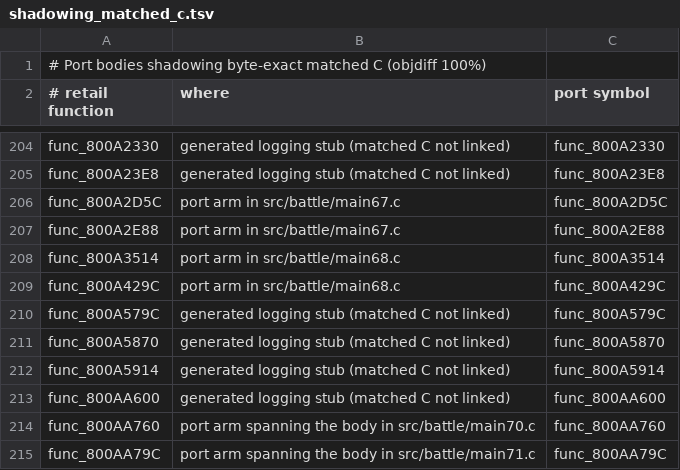
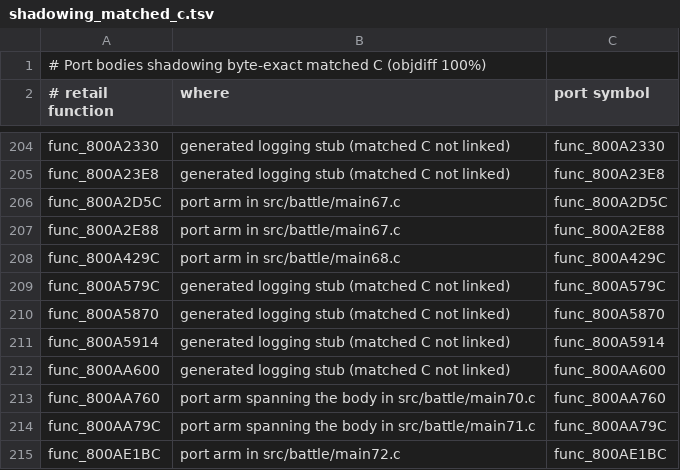
Before and after one commit to Blizz127/xenogears-decomp-ai, a TSV file: docs/port/shadowing_matched_c.tsv, drawn as a sheet; only a part is shown, gaps mark what is left out; the shorter side is filled out with more unchanged rows; the diff names each change by its address in the sheet, - before the commit and + after, or states it on an @@ line.

Commit message:
battle: share matched effect callback body

```diff
--- a/docs/port/shadowing_matched_c.tsv
+++ b/docs/port/shadowing_matched_c.tsv
-row 208: func_800A3514 | port arm in src/battle/main68.c | func_800A3514
```
Also changed, not shown: 4 other files.
